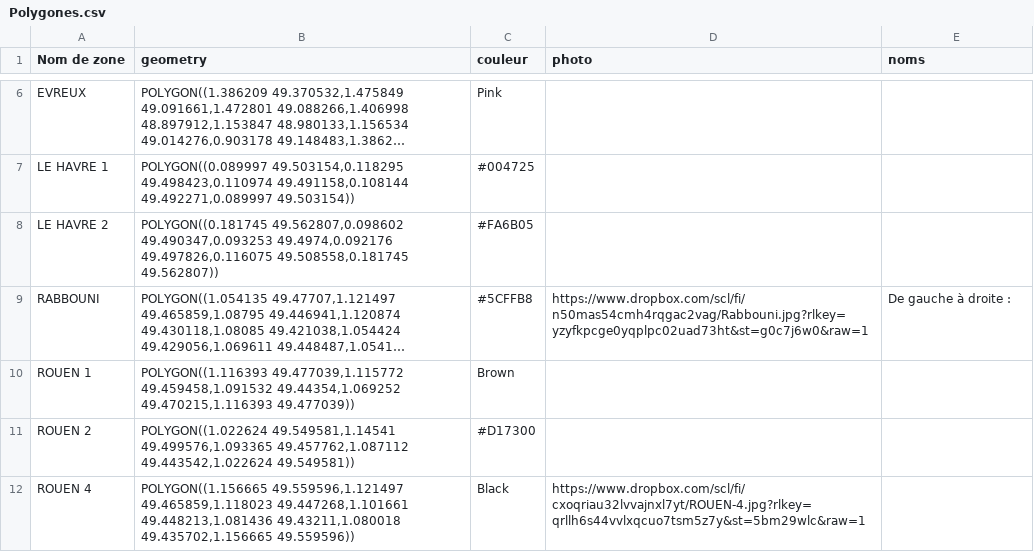
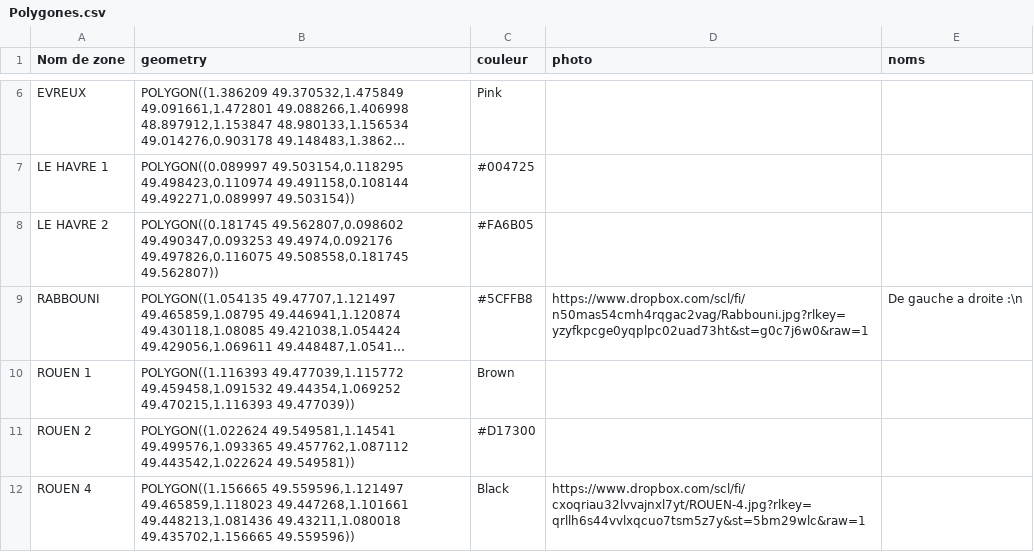
Before and after one commit to pcourtot/Carte-Cvx-Han, a CSV file: Polygones.csv, drawn as a sheet; only a part is shown, gaps mark what is left out; long unchanged cells end in …; the diff names each change by its address in the sheet, - before the commit and + after, or states it on an @@ line.

Commit message:
Add new polygon data and update CSV format

```diff
--- a/Polygones.csv
+++ b/Polygones.csv
-E9 (noms): De gauche à droite :
+E9 (noms): De gauche a droite :\n
```
